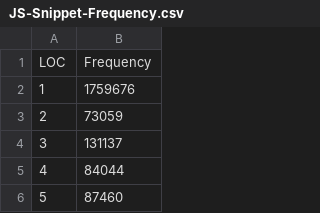
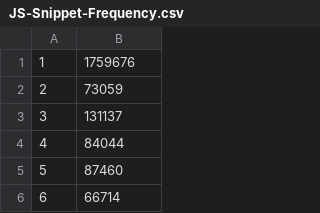
Before and after one commit to MRHMisu/JS-Online-Clone-Analysis, a CSV file: src-scripts/result/JS-Snippet-Frequency.csv (was data/Snippet-Frequency/JS-Snippet-Frequency.csv), drawn as a sheet; only a part is shown; the shorter side is filled out with more unchanged rows; the diff names each change by its address in the sheet, - before the commit and + after, or states it on an @@ line.

```diff
--- a/data/Snippet-Frequency/JS-Snippet-Frequency.csv
+++ b/src-scripts/result/JS-Snippet-Frequency.csv
-row 1: LOC | Frequency
```
Also changed, not shown: src-scripts/result/Java-Snippet-Frequency.csv, src-scripts/result/Python-Snippet-Frequency.csv, 2 other files.
